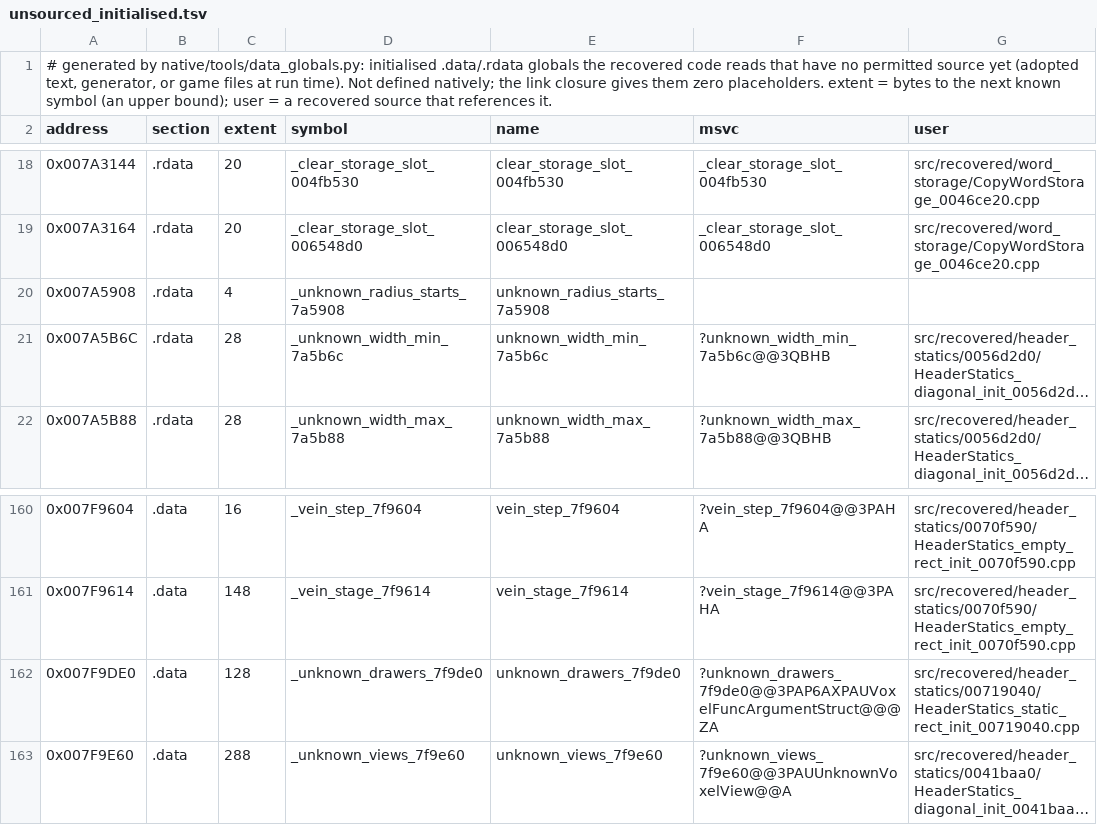
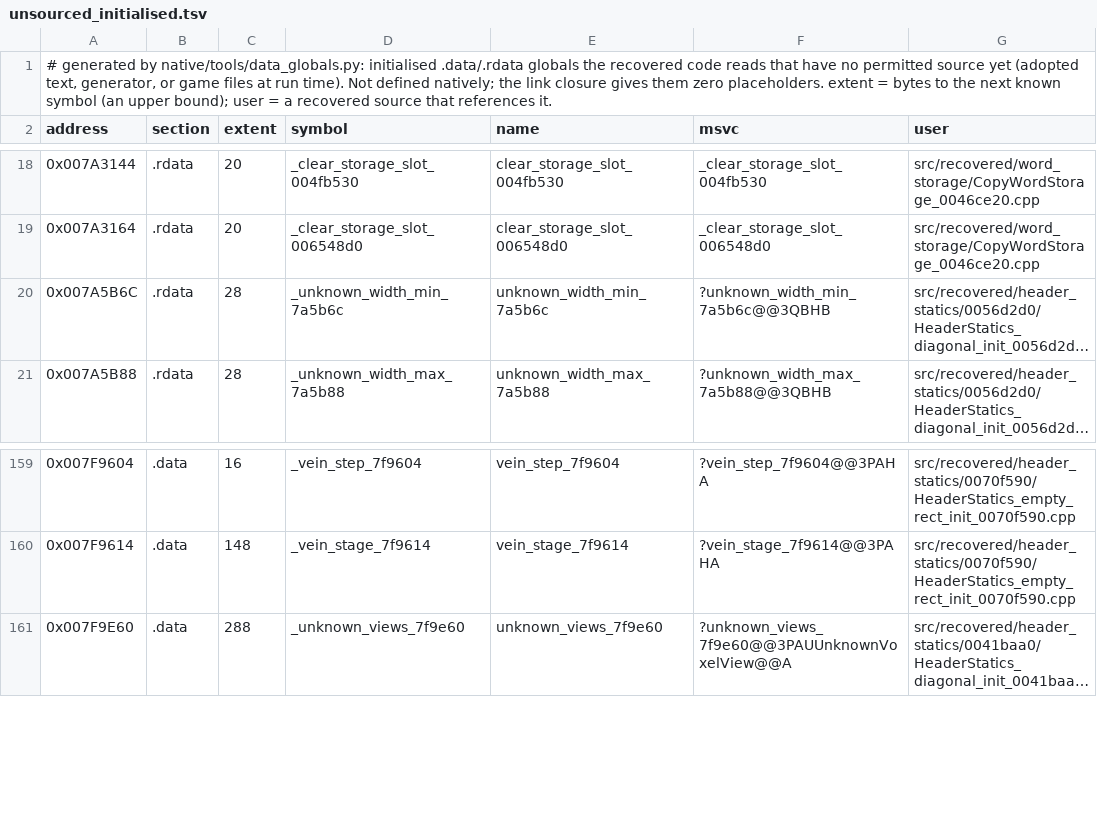
Before and after one commit to meastes/redalert2-decomp, a TSV file: native/data/unsourced_initialised.tsv, drawn as a sheet; only a part is shown, gaps mark what is left out; long unchanged cells end in …; the diff names each change by its address in the sheet, - before the commit and + after, or states it on an @@ line.

```diff
--- a/native/data/unsourced_initialised.tsv
+++ b/native/data/unsourced_initialised.tsv
-row 20: 0x007A5908 | .rdata | 4 | _unknown_radius_starts_7a5908 | unknown_radius_starts_7a5908
-row 162: 0x007F9DE0 | .data | 128 | _unknown_drawers_7f9de0 | unknown_drawers_7f9de0 | ?unknown_drawers_7f9de0@@3PAP6AXPAUVoxelFuncArgumentStruct@@@ZA | src/recovered/header_statics/00719040/HeaderStatics_static_rect_init_00719040.cpp
```
Also changed, not shown: native/data/address_aliases.tsv, native/data/bss_aliases.tsv, 14 other files.
